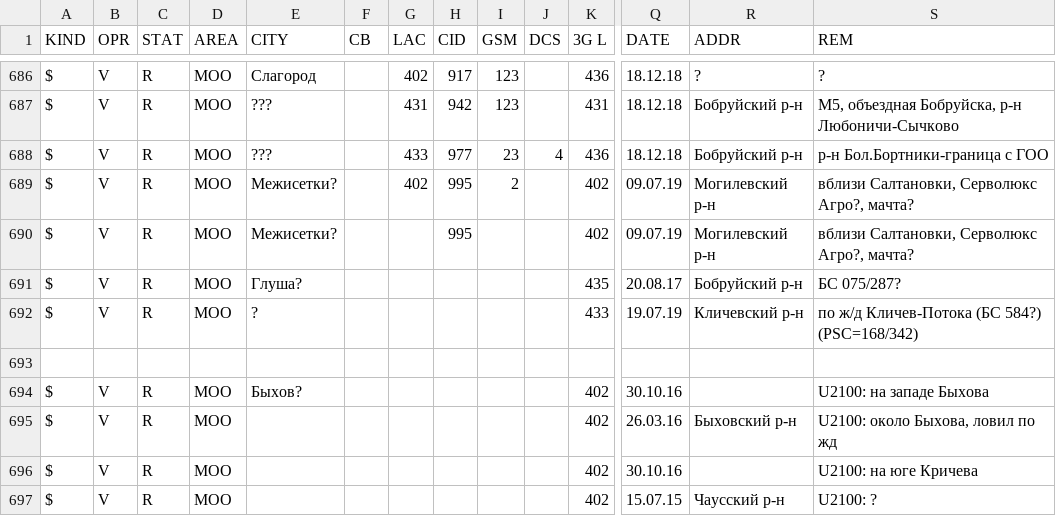
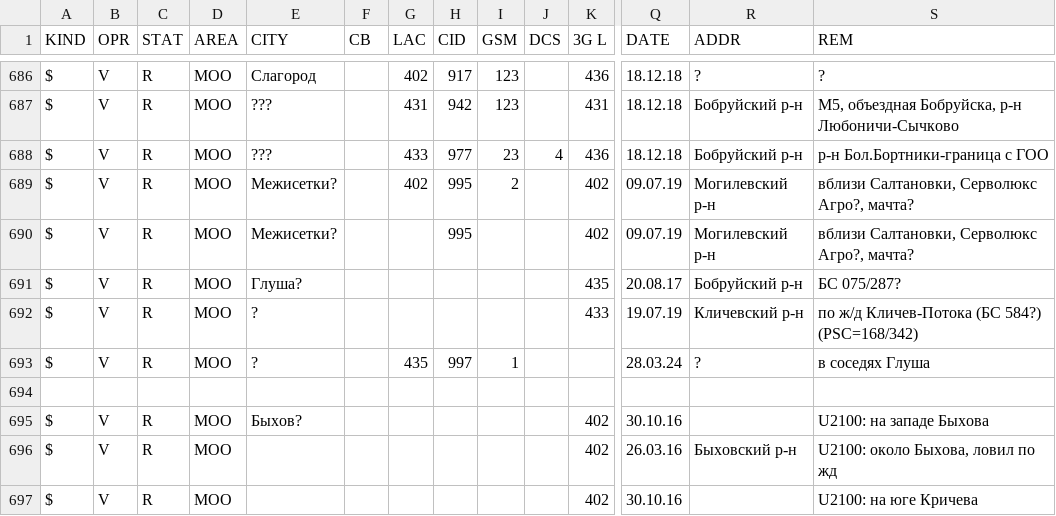
Before and after one commit to BYCellDatabase/csv, a CSV file: Velcom/Mogilev.csv, drawn as a sheet; only a part is shown, gaps mark what is left out; the shorter side is filled out with more unchanged rows; rows hold the shown columns only; the diff names each change by its address in the sheet, - before the commit and + after, or states it on an @@ line.

Commit message:
22 files | M MTS/Brest.csv, M MTS/Gomel.csv, M MTS/Grodno.csv, M MTS/Minsk.csv, M MTS/Mio.csv, M MTS/Mogilev.csv, M MTS/Vitebsk.csv, M Velcom/Brest.csv, M Velcom/Gomel.csv, M Velcom/Grodno.csv, M Velcom/Minsk.csv, M Velcom/Mio.csv, M Velcom/Mogilev.csv, M Velcom/Vitebsk.csv, M beCloud/Brest.csv, M beCloud/Gomel.csv, M beCloud/Grodno.csv, M beCloud/Minsk.csv, M beCloud/Mogilev.csv, M beCloud/Vitebsk.csv, M life/Minsk.csv, M life/Mio.csv

```diff
--- a/Velcom/Mogilev.csv
+++ b/Velcom/Mogilev.csv
+row 693: $ | V | R | MOO | ? |  | 435 | 997 | 1 |  |  | 28.03.24 | ? | в соседях Глуша
```
